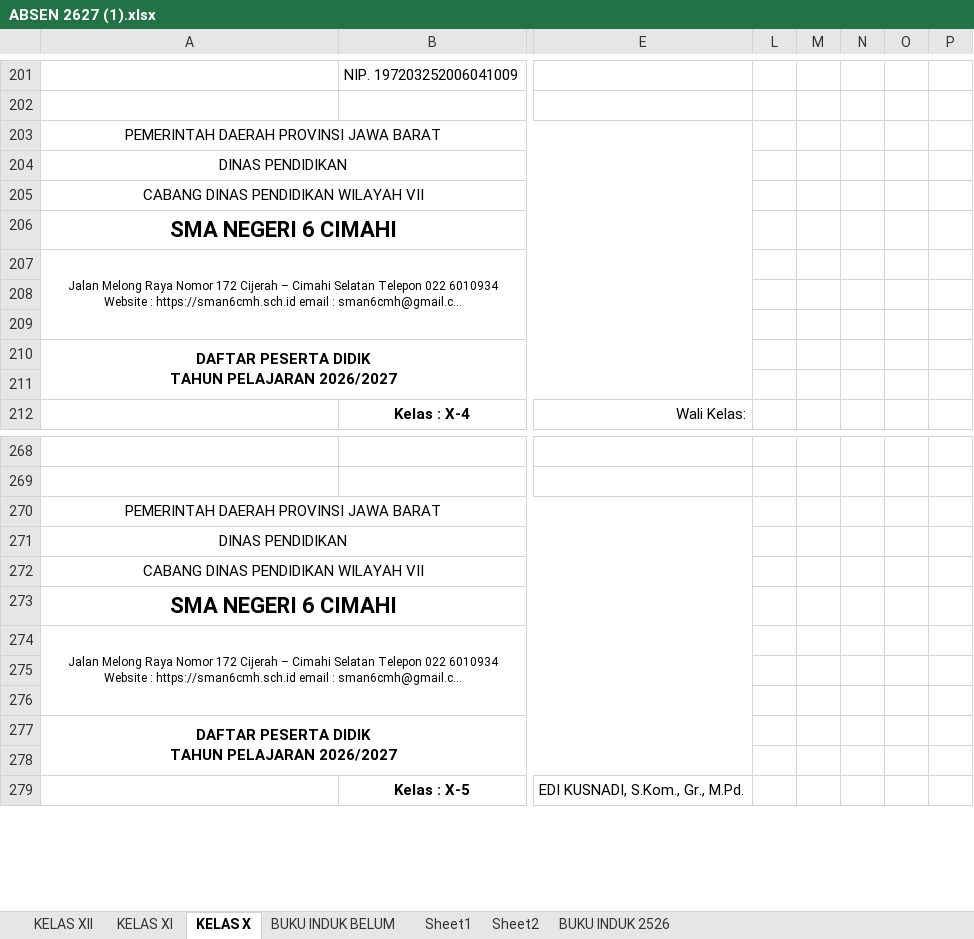
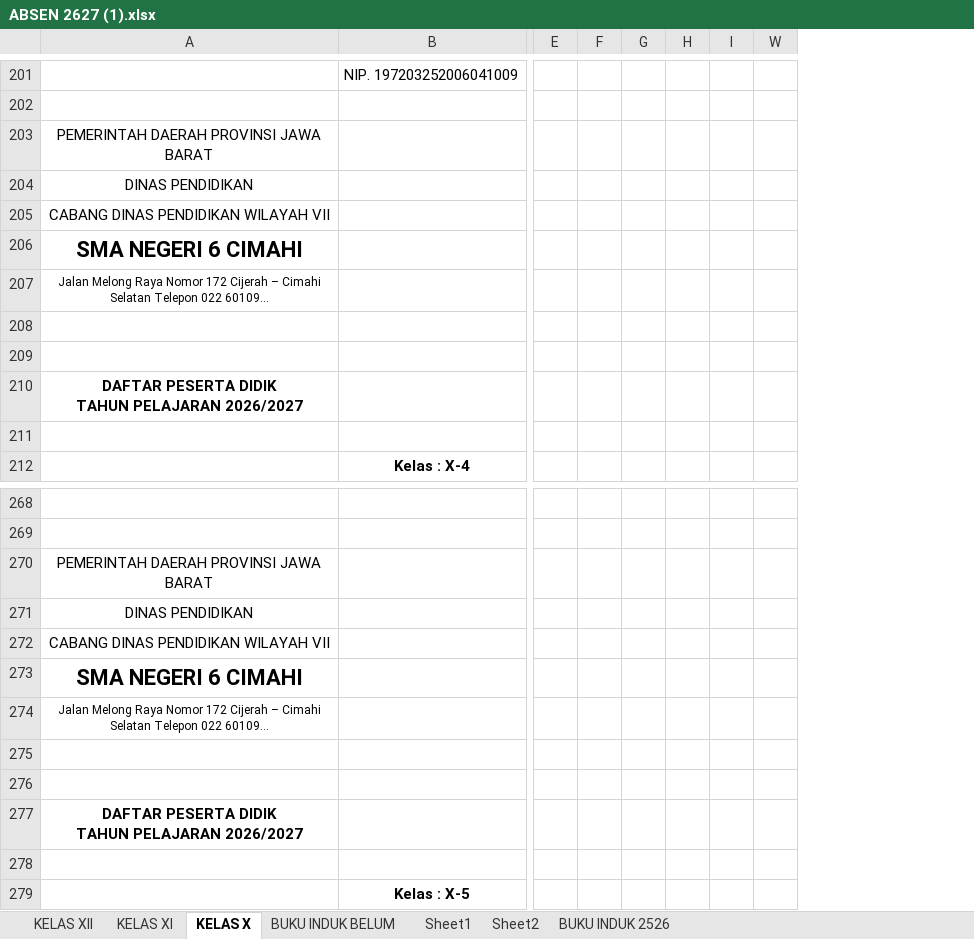
Before and after one commit to natedekaka/Jobs-2026-2027, an Excel workbook: ABSEN 2627 (1).xlsx, sheet KELAS X, drawn as a sheet; only a part is shown, gaps mark what is left out; long unchanged cells end in …; values as stored, in another font and other column widths than the file's, no borders; charts and pictures and conditional formats not drawn; removed rows and columns are numbered as before the commit, all else as after; the diff covers the shown part only; the diff names each change by its address in the sheet, - before the commit and + after, or states it on an @@ line.

```diff
--- a/ABSEN 2627 (1).xlsx (sheet KELAS X)
+++ b/ABSEN 2627 (1).xlsx (sheet KELAS X)
-column E, row 212: Wali Kelas:; row 279: EDI KUSNADI, S.Kom., Gr., M.Pd.
@@ column L hidden, empty @@
@@ column M hidden, empty @@
@@ column N hidden, empty @@
@@ column O hidden, empty @@
@@ column P hidden, empty @@
+column E, empty
@@ column F unhidden, empty @@
@@ column G unhidden, empty @@
@@ column H unhidden, empty @@
@@ column I unhidden, empty @@
+column W, empty
-A203:E203 merged
-A204:E204 merged
-A205:E205 merged
-A206:E206 merged
-A207:E209 merged
-A210:E211 merged
-A270:E270 merged
-A271:E271 merged
-A272:E272 merged
-A273:E273 merged
-A274:E276 merged
-A277:E278 merged
```
Also changed, not shown: 3 added columns, 2 edited cells and merged cells elsewhere in this sheet, sheet KELAS XI, hidden cells, charts or pictures, 6 other files.
